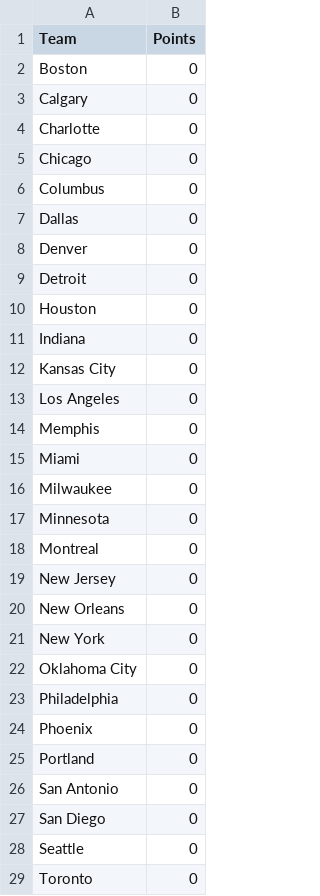
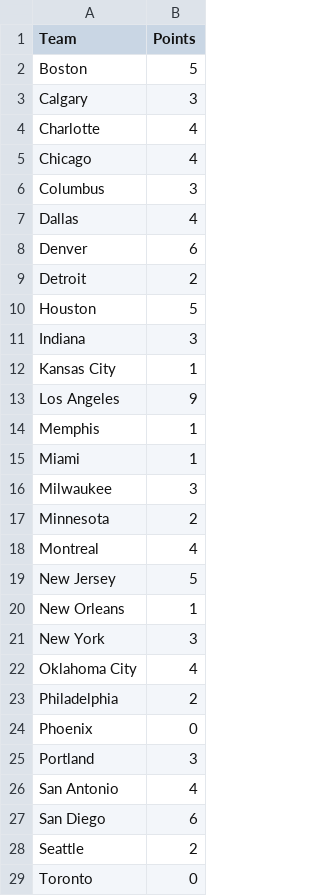
Before and after one commit to brittaniSavery/siba-league-site, a CSV file: frontend/src/lib/pro-reward-pts.csv, drawn as a sheet; only a part is shown; the diff covers the shown part only.

Commit message:
Update rewards points after All-Star weekend

```diff
--- a/frontend/src/lib/pro-reward-pts.csv
+++ b/frontend/src/lib/pro-reward-pts.csv
@@ -1,29 +1,29 @@
 Team,Points
-Boston,0
-Calgary,0
-Charlotte,0
-Chicago,0
-Columbus,0
-Dallas,0
-Denver,0
-Detroit,0
-Houston,0
-Indiana,0
-Kansas City,0
-Los Angeles,0
-Memphis,0
-Miami,0
-Milwaukee,0
-Minnesota,0
-Montreal,0
-New Jersey,0
-New Orleans,0
-New York,0
-Oklahoma City,0
-Philadelphia,0
+Boston,5
+Calgary,3
+Charlotte,4
+Chicago,4
+Columbus,3
+Dallas,4
+Denver,6
+Detroit,2
+Houston,5
+Indiana,3
+Kansas City,1
+Los Angeles,9
+Memphis,1
+Miami,1
+Milwaukee,3
+Minnesota,2
+Montreal,4
+New Jersey,5
+New Orleans,1
+New York,3
+Oklahoma City,4
+Philadelphia,2
 Phoenix,0
-Portland,0
-San Antonio,0
-San Diego,0
-Seattle,0
+Portland,3
+San Antonio,4
+San Diego,6
+Seattle,2
 Toronto,0
```
Also changed, not shown: 2 edited cells elsewhere in this file.
